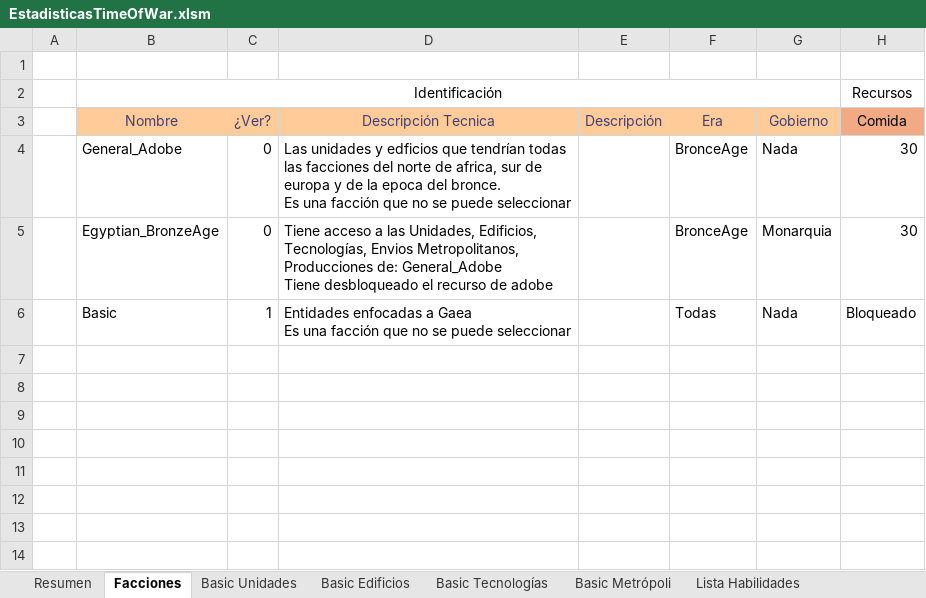
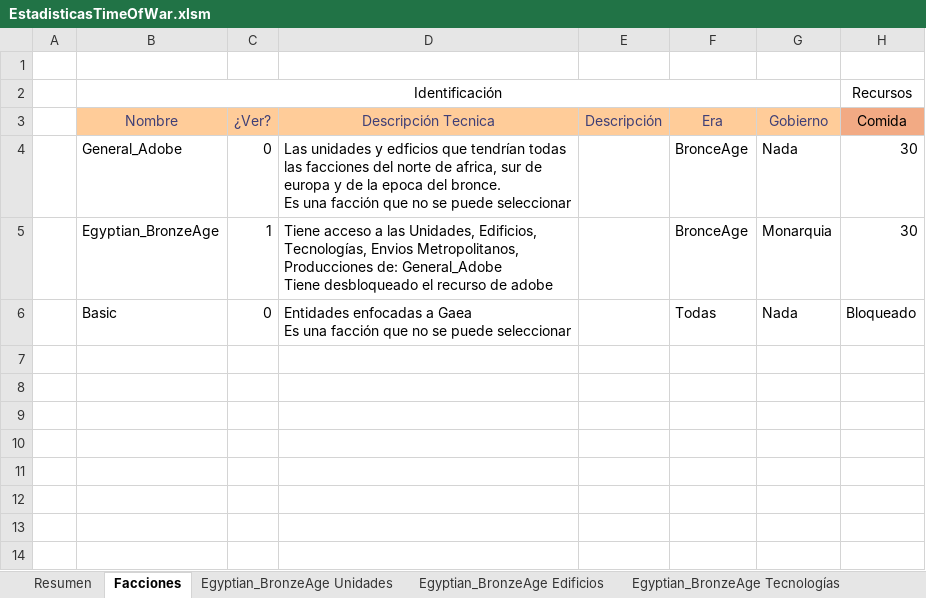
Before and after one commit to Maquiavelo925/Time-Of-War, an Excel workbook: EstadisticasTimeOfWar.xlsm, sheet Facciones, drawn as a sheet; only a part is shown; values as stored, in another font and other column widths than the file's, no borders; the diff names each change by its address in the sheet, - before the commit and + after, or states it on an @@ line.

```diff
--- a/EstadisticasTimeOfWar.xlsm (sheet Facciones)
+++ b/EstadisticasTimeOfWar.xlsm (sheet Facciones)
@@ sheet tab hidden: Basic Unidades @@
@@ sheet tab hidden: Basic Edificios @@
@@ sheet tab hidden: Basic Tecnologías @@
@@ sheet tab hidden: Basic Metrópoli @@
@@ sheet tab unhidden: Egyptian_BronzeAge Unidades @@
@@ sheet tab unhidden: Egyptian_BronzeAge Edificios @@
@@ sheet tab unhidden: Egyptian_BronzeAge Tecnologías @@
-C5: 0
+C5: 1
-C6: 1
+C6: 0
```
Also changed, not shown: other sheet tabs.
